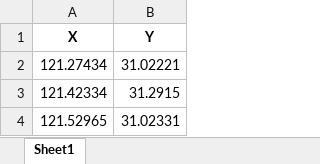
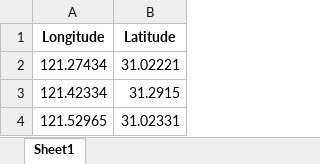
Before and after one commit to willsenyogi/ORwebBE, an Excel workbook: optimizer/algorithms/dummy_excel/depots.xlsx, sheet Sheet1, drawn as a sheet; only a part is shown; values as stored, in another font and other column widths than the file's, no borders; removed rows and columns are numbered as before the commit, all else as after; the diff names each change by its address in the sheet, - before the commit and + after, or states it on an @@ line.

```diff
--- a/optimizer/algorithms/dummy_excel/depots.xlsx (sheet Sheet1)
+++ b/optimizer/algorithms/dummy_excel/depots.xlsx (sheet Sheet1)
-row 1: X | Y
+row 1: Longitude | Latitude
```
Also changed, not shown: optimizer/algorithms/dummy_excel/customers(1).xlsx, 1 other file.
